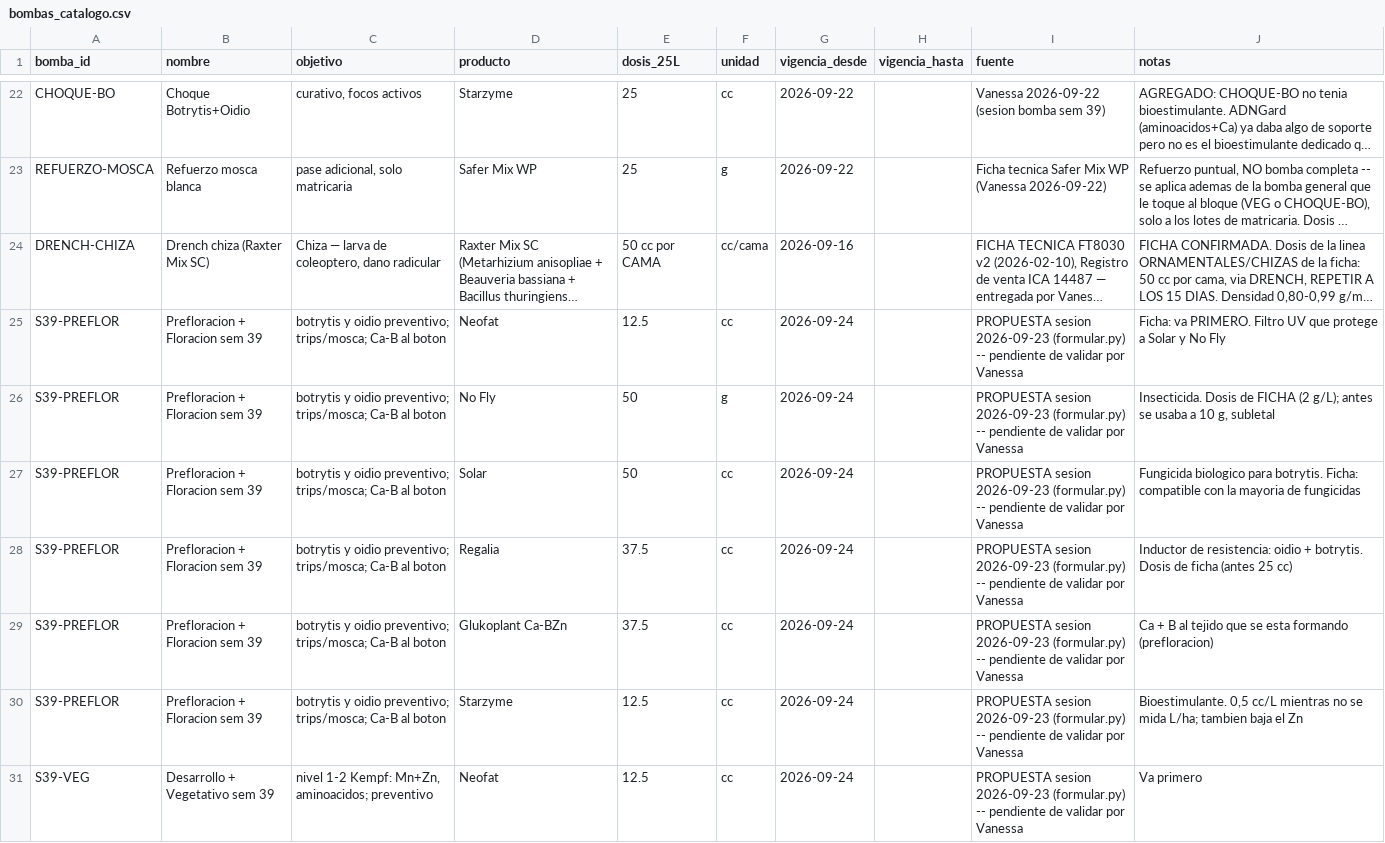
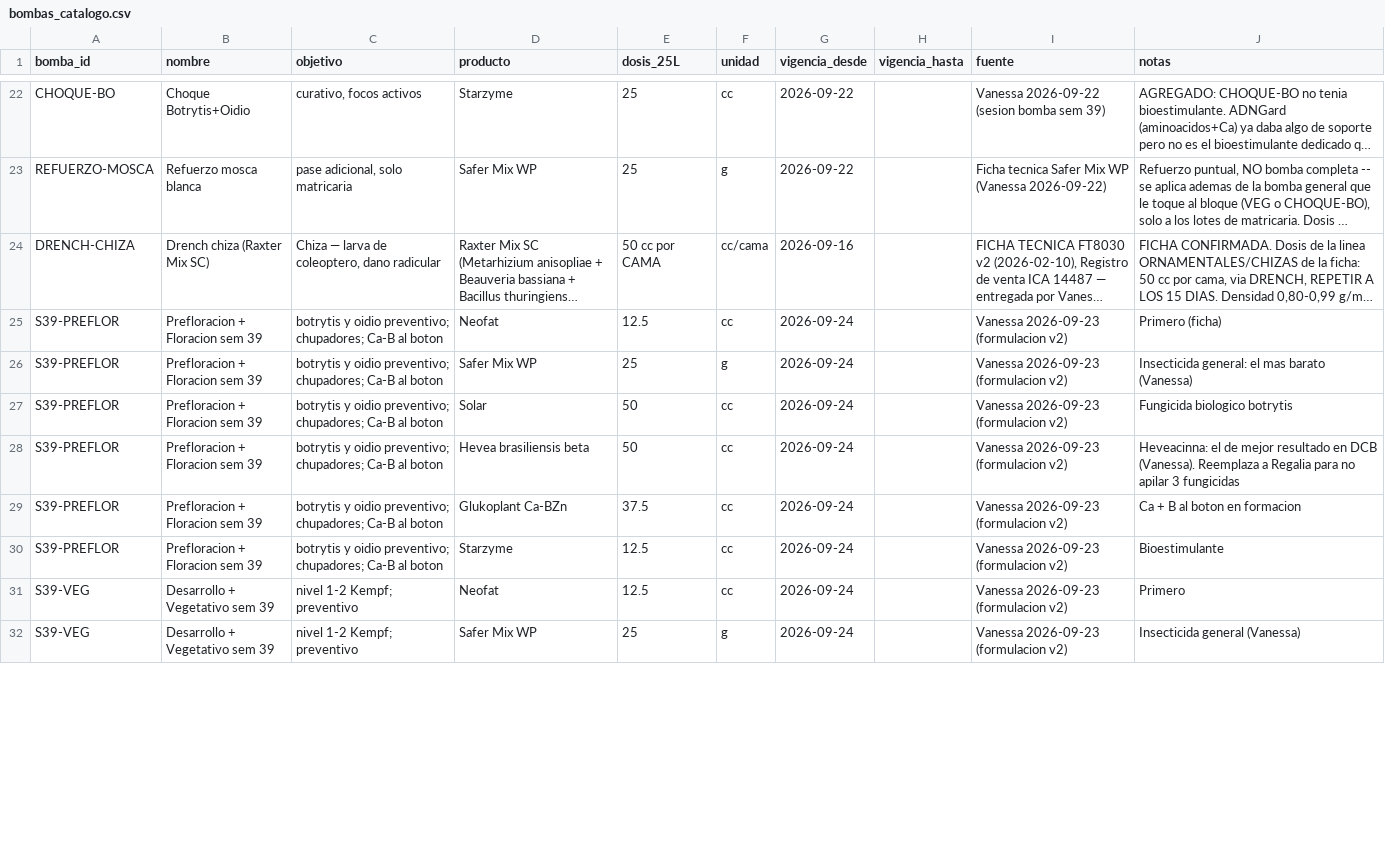
Before and after one commit to vanessakosa/operaciones-planificacion-siembra-dcb, a CSV file: 07-datos/bombas_catalogo.csv, drawn as a sheet; only a part is shown, gaps mark what is left out; long unchanged cells end in …; the diff covers the shown part only; the diff names each change by its address in the sheet, - before the commit and + after, or states it on an @@ line.

```diff
--- a/07-datos/bombas_catalogo.csv
+++ b/07-datos/bombas_catalogo.csv
-C25:C30 (objetivo): …oidio preventivo; trips/mosca; Ca-B al…
+C25:C30 (objetivo): …oidio preventivo; chupadores; Ca-B al…
-I25:I31 (fuente): PROPUESTA sesion 2026-09-23 (formular.py) -- pendiente de validar por Vanessa
+I25:I31 (fuente): Vanessa 2026-09-23 (formulacion v2)
-J25 (notas): Ficha: va PRIMERO. Filtro UV que protege a Solar y No Fly
+J25 (notas): Primero (ficha)
-D26 (producto): No Fly
+D26 (producto): Safer Mix WP
-E26 (dosis_25L): 50
+E26 (dosis_25L): 25
-J26 (notas): Insecticida. Dosis de FICHA (2 g/L); antes se usaba a 10 g, subletal
+J26 (notas): Insecticida general: el mas barato (Vanessa)
-J27 (notas): Fungicida biologico para botrytis. Ficha: compatible con la mayoria de fungicidas
+J27 (notas): Fungicida biologico botrytis
-D28 (producto): Regalia
+D28 (producto): Hevea brasiliensis beta
-E28 (dosis_25L): 37.5
+E28 (dosis_25L): 50
-J28 (notas): Inductor de resistencia: oidio + botrytis. Dosis de ficha (antes 25 cc)
+J28 (notas): Heveacinna: el de mejor resultado en DCB (Vanessa). Reemplaza a Regalia para no apilar 3 fungicidas
-J29 (notas): Ca + B al tejido que se esta formando (prefloracion)
+J29 (notas): Ca + B al boton en formacion
-J30 (notas): Bioestimulante. 0,5 cc/L mientras no se mida L/ha; tambien baja el Zn
+J30 (notas): Bioestimulante
-C31 (objetivo): nivel 1-2 Kempf: Mn+Zn, aminoacidos; preventivo
+C31 (objetivo): nivel 1-2 Kempf; preventivo
-J31 (notas): Va primero
+J31 (notas): Primero
+row 32: S39-VEG | Desarrollo + Vegetativo sem 39 | nivel 1-2 Kempf; preventivo | Safer Mix WP | 25 | g | 2026-09-24 |  | Vanessa 2026-09-23 (formulacion v2) | Insecticida general (Vanessa)
```
Also changed, not shown: 2 added rows and 37 edited cells elsewhere in this file, 07-datos/aplicaciones_lote.csv, 07-datos/compatibilidad.csv, 2 other files.
